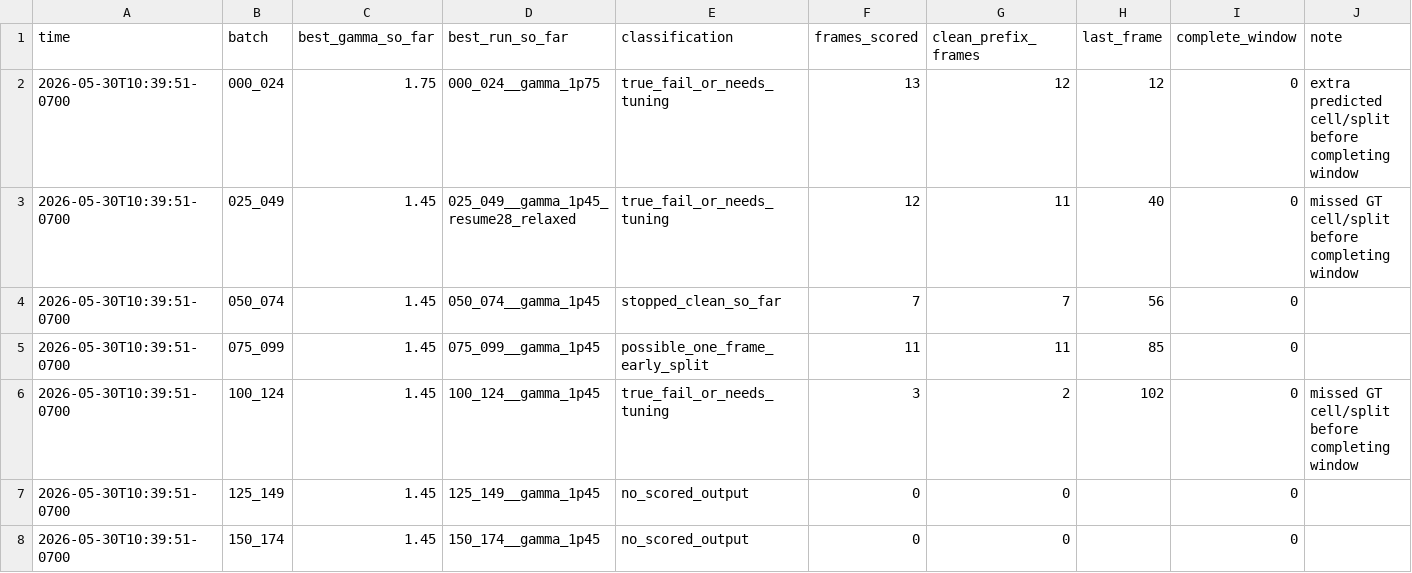
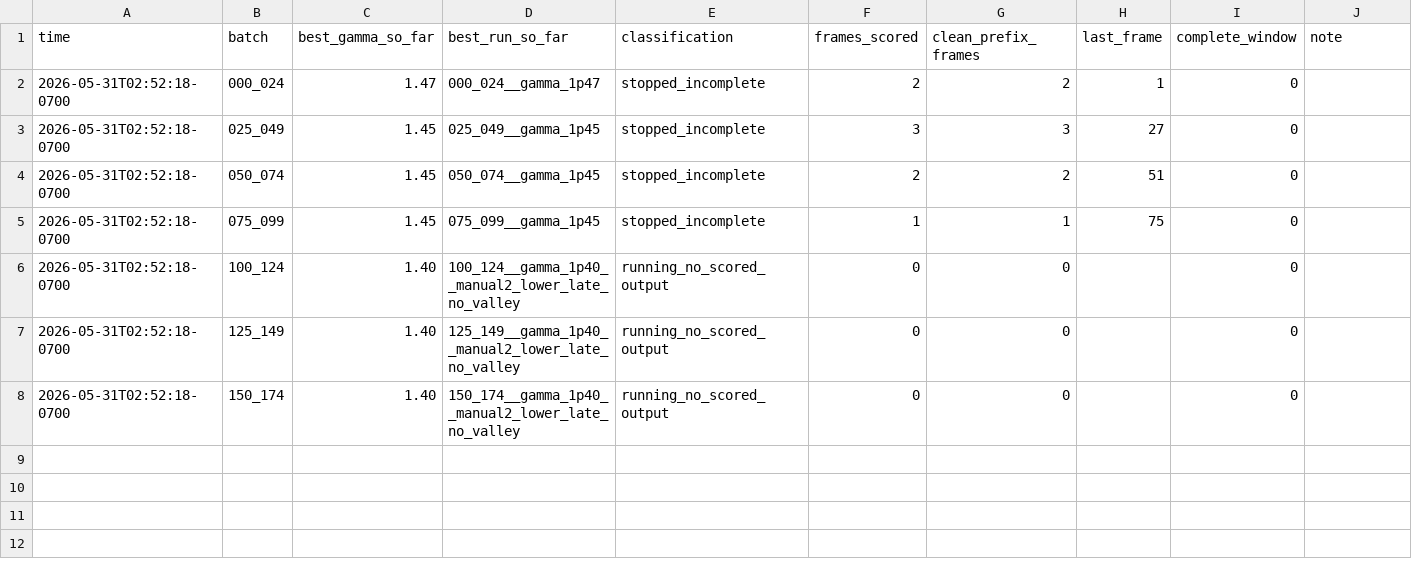
Before and after one commit to vincent-tvincent/CellUniverse, a CSV file: C++/docs/gamma_window_best_so_far.csv, drawn as a sheet.

```diff
--- a/C++/docs/gamma_window_best_so_far.csv
+++ b/C++/docs/gamma_window_best_so_far.csv
@@ -1,8 +1,8 @@
 time,batch,best_gamma_so_far,best_run_so_far,classification,frames_scored,clean_prefix_frames,last_frame,complete_window,note
-2026-05-30T10:39:51-0700,000_024,1.75,000_024__gamma_1p75,true_fail_or_needs_tuning,13,12,12,0,extra predicted cell/split before completing window
-2026-05-30T10:39:51-0700,025_049,1.45,025_049__gamma_1p45_resume28_relaxed,true_fail_or_needs_tuning,12,11,40,0,missed GT cell/split before completing window
-2026-05-30T10:39:51-0700,050_074,1.45,050_074__gamma_1p45,stopped_clean_so_far,7,7,56,0,
-2026-05-30T10:39:51-0700,075_099,1.45,075_099__gamma_1p45,possible_one_frame_early_split,11,11,85,0,
-2026-05-30T10:39:51-0700,100_124,1.45,100_124__gamma_1p45,true_fail_or_needs_tuning,3,2,102,0,missed GT cell/split before completing window
-2026-05-30T10:39:51-0700,125_149,1.45,125_149__gamma_1p45,no_scored_output,0,0,,0,
-2026-05-30T10:39:51-0700,150_174,1.45,150_174__gamma_1p45,no_scored_output,0,0,,0,
+2026-05-31T02:52:18-0700,000_024,1.47,000_024__gamma_1p47,stopped_incomplete,2,2,1,0,
+2026-05-31T02:52:18-0700,025_049,1.45,025_049__gamma_1p45,stopped_incomplete,3,3,27,0,
+2026-05-31T02:52:18-0700,050_074,1.45,050_074__gamma_1p45,stopped_incomplete,2,2,51,0,
+2026-05-31T02:52:18-0700,075_099,1.45,075_099__gamma_1p45,stopped_incomplete,1,1,75,0,
+2026-05-31T02:52:18-0700,100_124,1.40,100_124__gamma_1p40__manual2_lower_late_no_valley,running_no_scored_output,0,0,,0,
+2026-05-31T02:52:18-0700,125_149,1.40,125_149__gamma_1p40__manual2_lower_late_no_valley,running_no_scored_output,0,0,,0,
+2026-05-31T02:52:18-0700,150_174,1.40,150_174__gamma_1p40__manual2_lower_late_no_valley,running_no_scored_output,0,0,,0,
```
Also changed, not shown: 14 other files.
